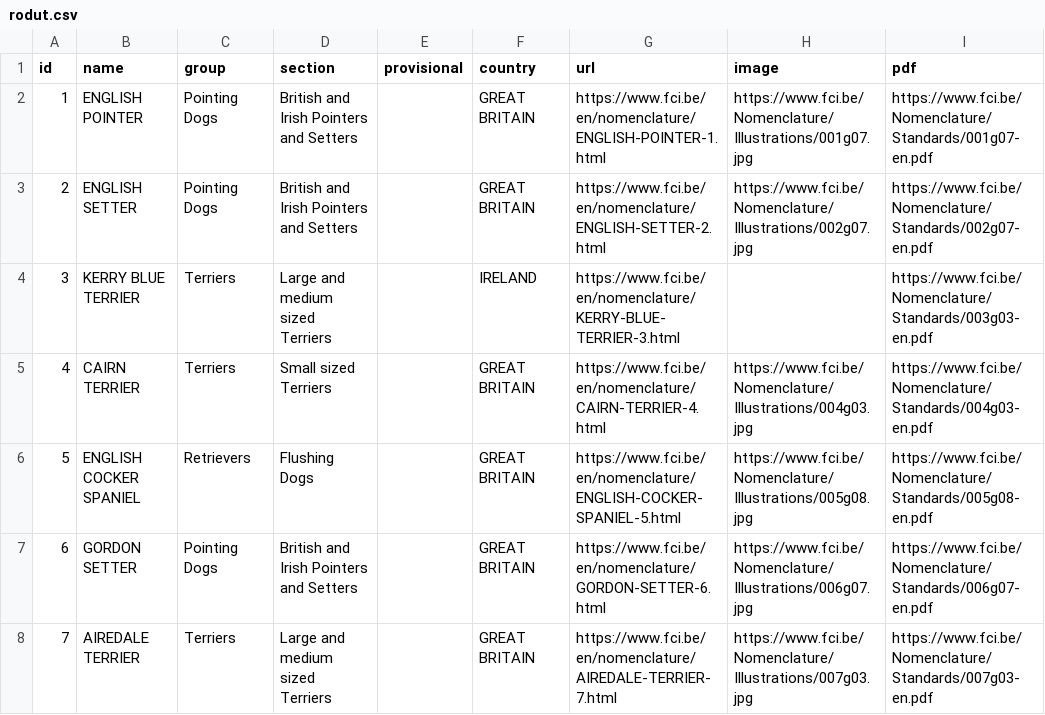
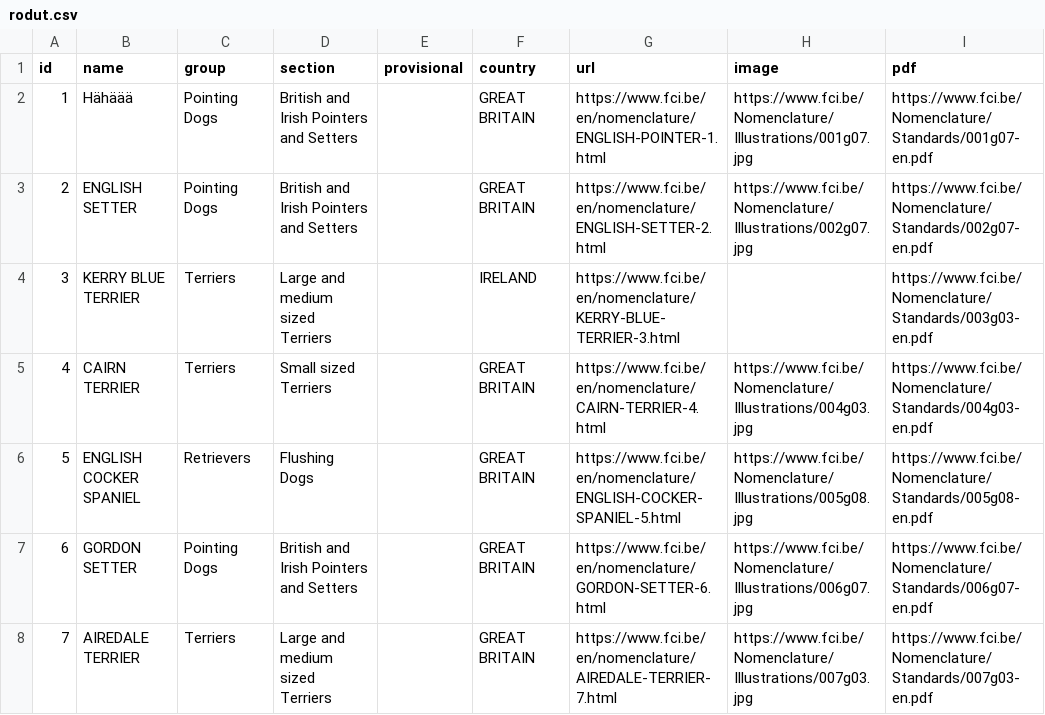
Before and after one commit to SiniKykyri/Simple-web-application, a CSV file: assets/data/rodut.csv, drawn as a sheet; only a part is shown.

```diff
--- a/assets/data/rodut.csv
+++ b/assets/data/rodut.csv
@@ -1,3 +1,3 @@
 id,name,group,section,provisional,country,url,image,pdf
-1,ENGLISH POINTER,Pointing Dogs,British and Irish Pointers and Setters,,GREAT BRITAIN,https://www.fci.be/en/nomenclature/ENGLISH-POINTER-1.html,https://www.fci.be/Nomenclature/Illustrations/001g07.jpg,https://www.fci.be/Nomenclature/Standards/001g07-en.pdf
+1,Hähäää,Pointing Dogs,British and Irish Pointers and Setters,,GREAT BRITAIN,https://www.fci.be/en/nomenclature/ENGLISH-POINTER-1.html,https://www.fci.be/Nomenclature/Illustrations/001g07.jpg,https://www.fci.be/Nomenclature/Standards/001g07-en.pdf
 2,ENGLISH SETTER,Pointing Dogs,British and Irish Pointers and Setters,,GREAT BRITAIN,https://www.fci.be/en/nomenclature/ENGLISH-SETTER-2.html,https://www.fci.be/Nomenclature/Illustrations/002g07.jpg,https://www.fci.be/Nomenclature/Standards/002g07-en.pdf
```
Also changed, not shown: 1 other file.
